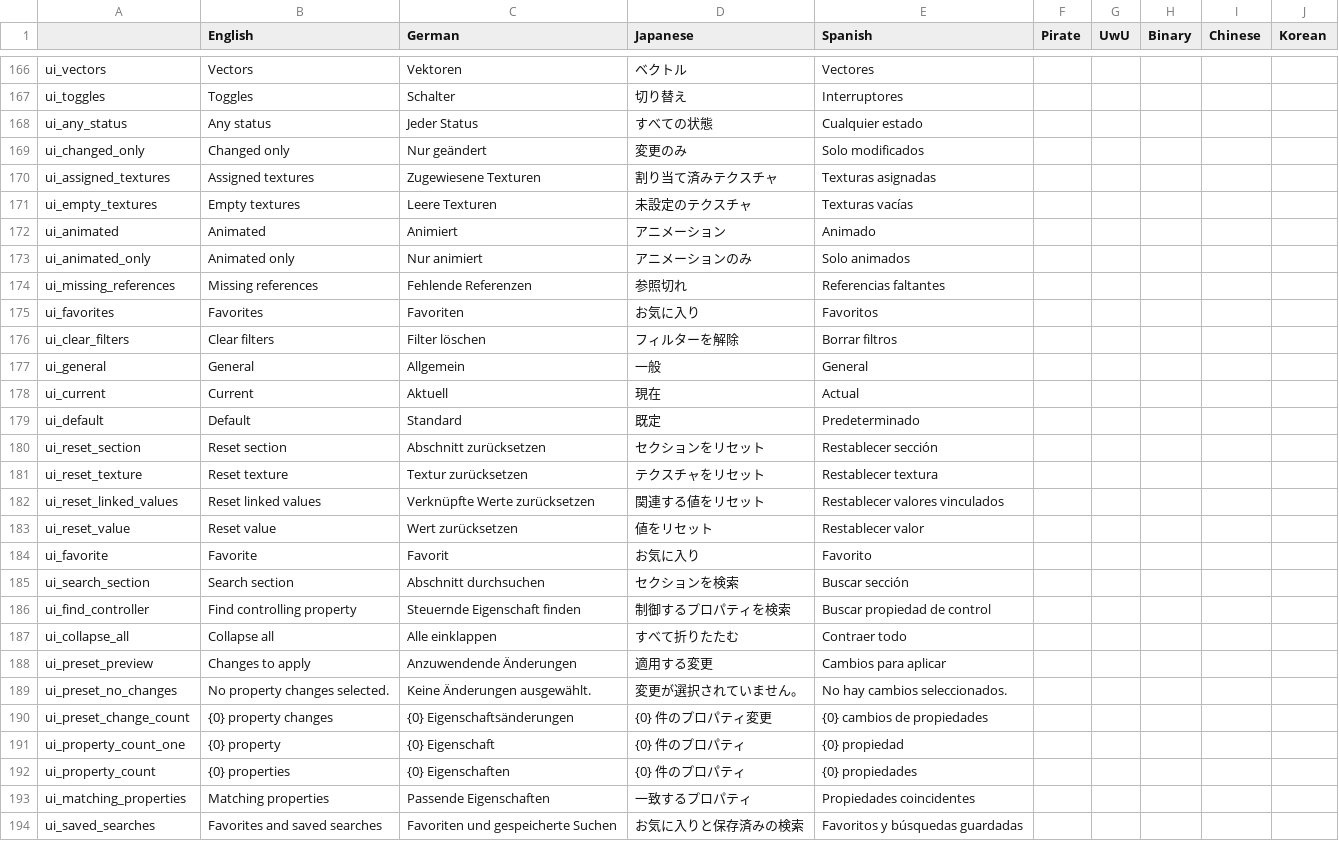
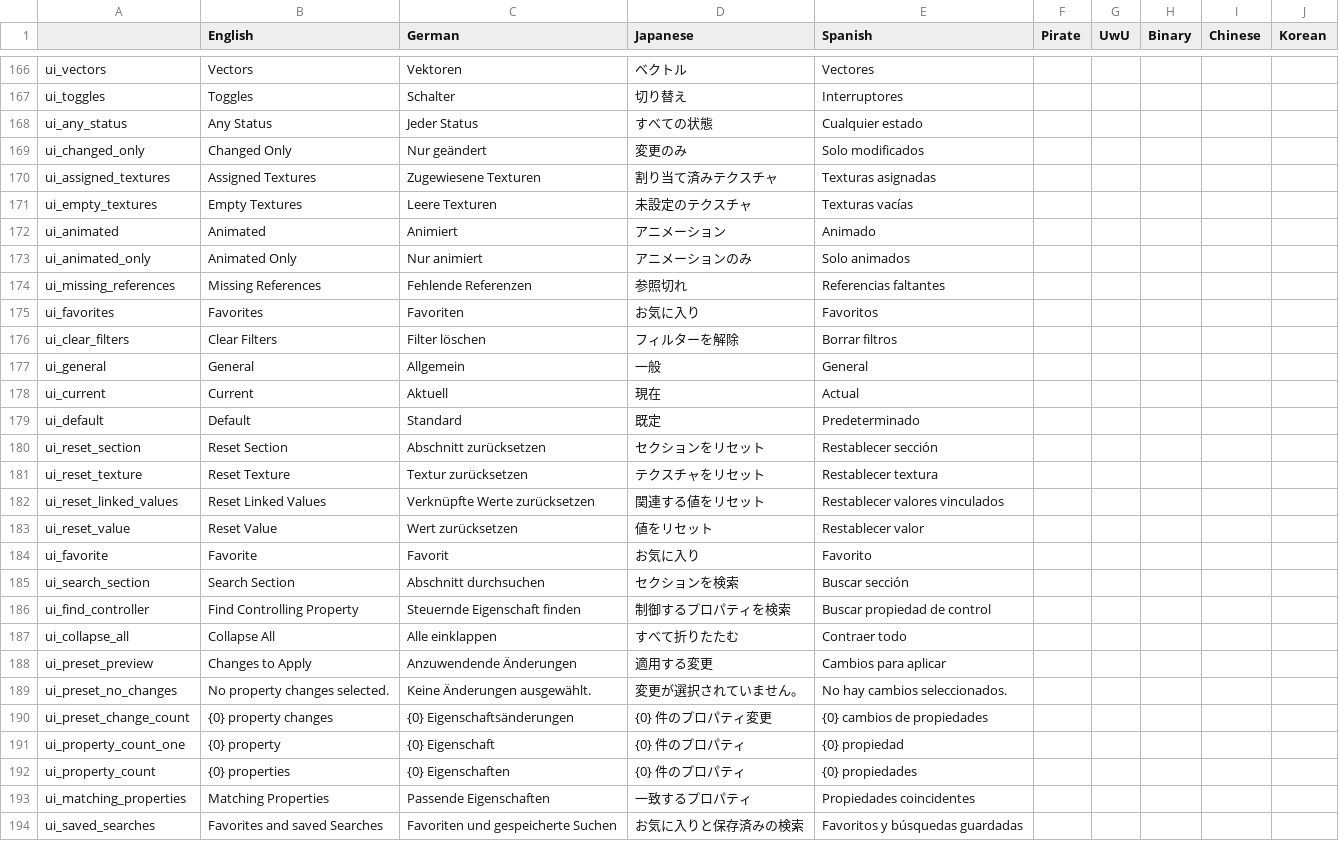
Before and after one commit to poiyomi/ThryEditor, a CSV file: thry_editor_locale.csv, drawn as a sheet; only a part is shown, gaps mark what is left out; the diff covers the shown part only.

```diff
--- a/thry_editor_locale.csv
+++ b/thry_editor_locale.csv
@@ -167,11 +167,11 @@ ui_vectors,Vectors,Vektoren,ベクトル,Vectores,,,,,,
 ui_toggles,Toggles,Schalter,切り替え,Interruptores,,,,,,
-ui_any_status,Any status,Jeder Status,すべての状態,Cualquier estado,,,,,,
-ui_changed_only,Changed only,Nur geändert,変更のみ,Solo modificados,,,,,,
-ui_assigned_textures,Assigned textures,Zugewiesene Texturen,割り当て済みテクスチャ,Texturas asignadas,,,,,,
-ui_empty_textures,Empty textures,Leere Texturen,未設定のテクスチャ,Texturas vacías,,,,,,
+ui_any_status,Any Status,Jeder Status,すべての状態,Cualquier estado,,,,,,
+ui_changed_only,Changed Only,Nur geändert,変更のみ,Solo modificados,,,,,,
+ui_assigned_textures,Assigned Textures,Zugewiesene Texturen,割り当て済みテクスチャ,Texturas asignadas,,,,,,
+ui_empty_textures,Empty Textures,Leere Texturen,未設定のテクスチャ,Texturas vacías,,,,,,
 ui_animated,Animated,Animiert,アニメーション,Animado,,,,,,
-ui_animated_only,Animated only,Nur animiert,アニメーションのみ,Solo animados,,,,,,
-ui_missing_references,Missing references,Fehlende Referenzen,参照切れ,Referencias faltantes,,,,,,
+ui_animated_only,Animated Only,Nur animiert,アニメーションのみ,Solo animados,,,,,,
+ui_missing_references,Missing References,Fehlende Referenzen,参照切れ,Referencias faltantes,,,,,,
 ui_favorites,Favorites,Favoriten,お気に入り,Favoritos,,,,,,
-ui_clear_filters,Clear filters,Filter löschen,フィルターを解除,Borrar filtros,,,,,,
+ui_clear_filters,Clear Filters,Filter löschen,フィルターを解除,Borrar filtros,,,,,,
 ui_general,General,Allgemein,一般,General,,,,,,
@@ -179,11 +179,11 @@ ui_current,Current,Aktuell,現在,Actual,,,,,,
 ui_default,Default,Standard,既定,Predeterminado,,,,,,
-ui_reset_section,Reset section,Abschnitt zurücksetzen,セクションをリセット,Restablecer sección,,,,,,
-ui_reset_texture,Reset texture,Textur zurücksetzen,テクスチャをリセット,Restablecer textura,,,,,,
-ui_reset_linked_values,Reset linked values,Verknüpfte Werte zurücksetzen,関連する値をリセット,Restablecer valores vinculados,,,,,,
-ui_reset_value,Reset value,Wert zurücksetzen,値をリセット,Restablecer valor,,,,,,
+ui_reset_section,Reset Section,Abschnitt zurücksetzen,セクションをリセット,Restablecer sección,,,,,,
+ui_reset_texture,Reset Texture,Textur zurücksetzen,テクスチャをリセット,Restablecer textura,,,,,,
+ui_reset_linked_values,Reset Linked Values,Verknüpfte Werte zurücksetzen,関連する値をリセット,Restablecer valores vinculados,,,,,,
+ui_reset_value,Reset Value,Wert zurücksetzen,値をリセット,Restablecer valor,,,,,,
 ui_favorite,Favorite,Favorit,お気に入り,Favorito,,,,,,
-ui_search_section,Search section,Abschnitt durchsuchen,セクションを検索,Buscar sección,,,,,,
-ui_find_controller,Find controlling property,Steuernde Eigenschaft finden,制御するプロパティを検索,Buscar propiedad de control,,,,,,
-ui_collapse_all,Collapse all,Alle einklappen,すべて折りたたむ,Contraer todo,,,,,,
-ui_preset_preview,Changes to apply,Anzuwendende Änderungen,適用する変更,Cambios para aplicar,,,,,,
+ui_search_section,Search Section,Abschnitt durchsuchen,セクションを検索,Buscar sección,,,,,,
+ui_find_controller,Find Controlling Property,Steuernde Eigenschaft finden,制御するプロパティを検索,Buscar propiedad de control,,,,,,
+ui_collapse_all,Collapse All,Alle einklappen,すべて折りたたむ,Contraer todo,,,,,,
+ui_preset_preview,Changes to Apply,Anzuwendende Änderungen,適用する変更,Cambios para aplicar,,,,,,
 ui_preset_no_changes,No property changes selected.,Keine Änderungen ausgewählt.,変更が選択されていません。,No hay cambios seleccionados.,,,,,,
@@ -192,3 +192,3 @@ ui_property_count_one,{0} property,{0} Eigenschaft,{0} 件のプロパティ,{0}
 ui_property_count,{0} properties,{0} Eigenschaften,{0} 件のプロパティ,{0} propiedades,,,,,,
-ui_matching_properties,Matching properties,Passende Eigenschaften,一致するプロパティ,Propiedades coincidentes,,,,,,
-ui_saved_searches,Favorites and saved searches,Favoriten und gespeicherte Suchen,お気に入りと保存済みの検索,Favoritos y búsquedas guardadas,,,,,,
+ui_matching_properties,Matching Properties,Passende Eigenschaften,一致するプロパティ,Propiedades coincidentes,,,,,,
+ui_saved_searches,Favorites and saved Searches,Favoriten und gespeicherte Suchen,お気に入りと保存済みの検索,Favoritos y búsquedas guardadas,,,,,,
```
Also changed, not shown: 66 edited cells elsewhere in this file.
